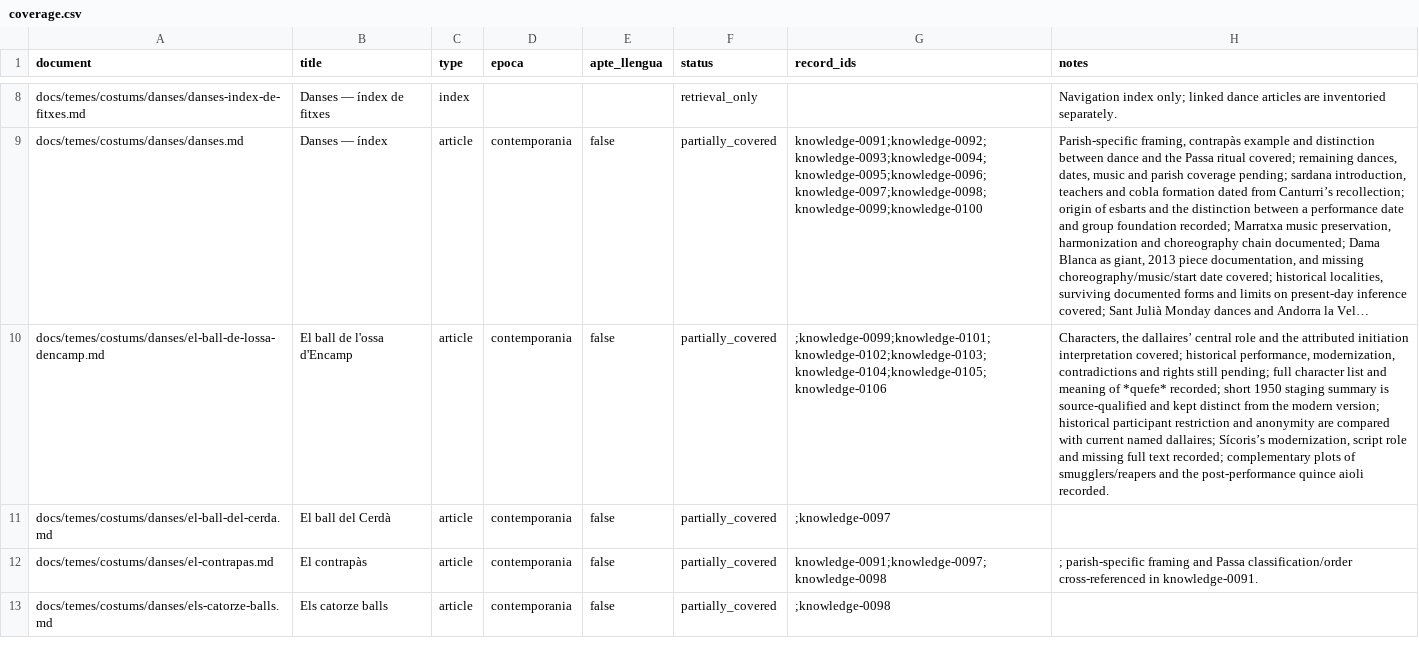
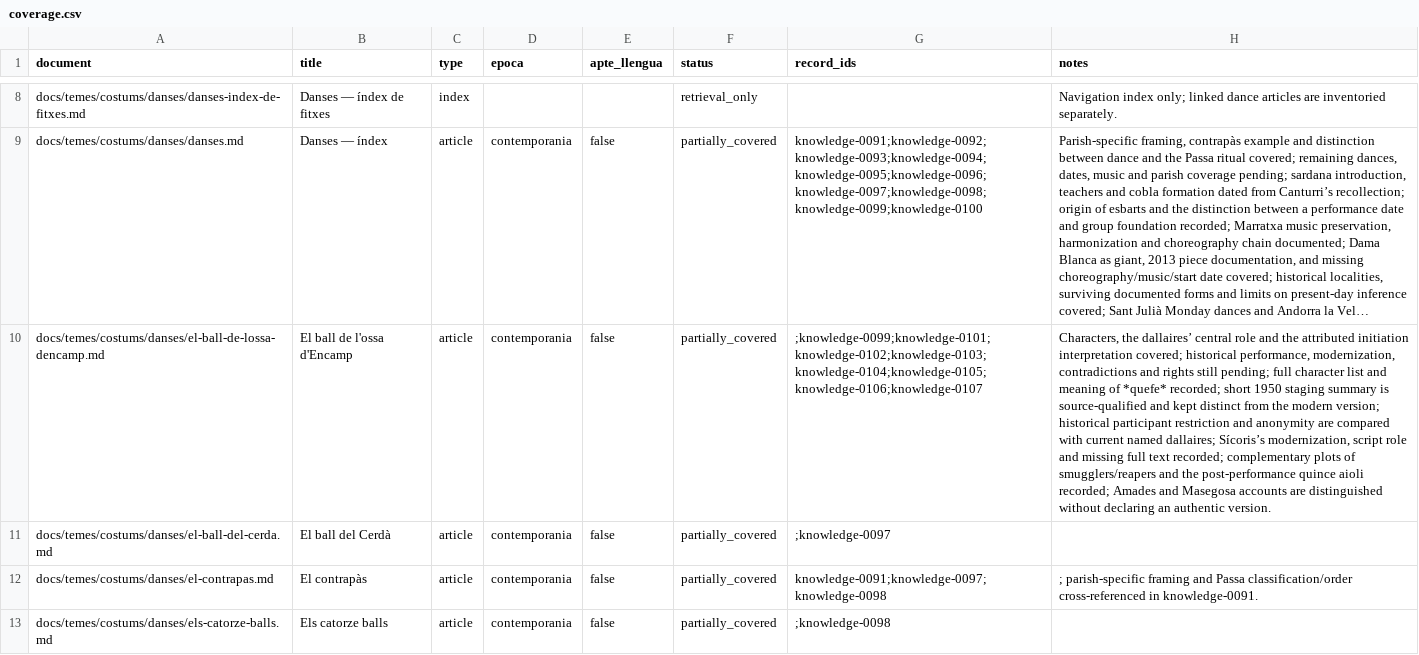
Before and after one commit to ericrisco/maia, a CSV file: training-data/knowledge/work/coverage.csv, drawn as a sheet; only a part is shown, gaps mark what is left out; long unchanged cells end in …; the diff names each change by its address in the sheet, - before the commit and + after, or states it on an @@ line.

Commit message:
✨ data(knowledge): qualify conflicting bear-play versions

```diff
--- a/training-data/knowledge/work/coverage.csv
+++ b/training-data/knowledge/work/coverage.csv
-G10 (record_ids): ;knowledge-0099;knowledge-0101;knowledge-0102;knowledge-0103;knowledge-0104;knowledge-0105;knowledge-0106
+G10 (record_ids): ;knowledge-0099;knowledge-0101;knowledge-0102;knowledge-0103;knowledge-0104;knowledge-0105;knowledge-0106;knowledge-0107
-H10 (notes): …quince aioli recorded.
+H10 (notes): …quince aioli recorded; Amades and Masegosa accounts are distinguished without declaring an authentic version.
```
Also changed, not shown: 3 other files.
